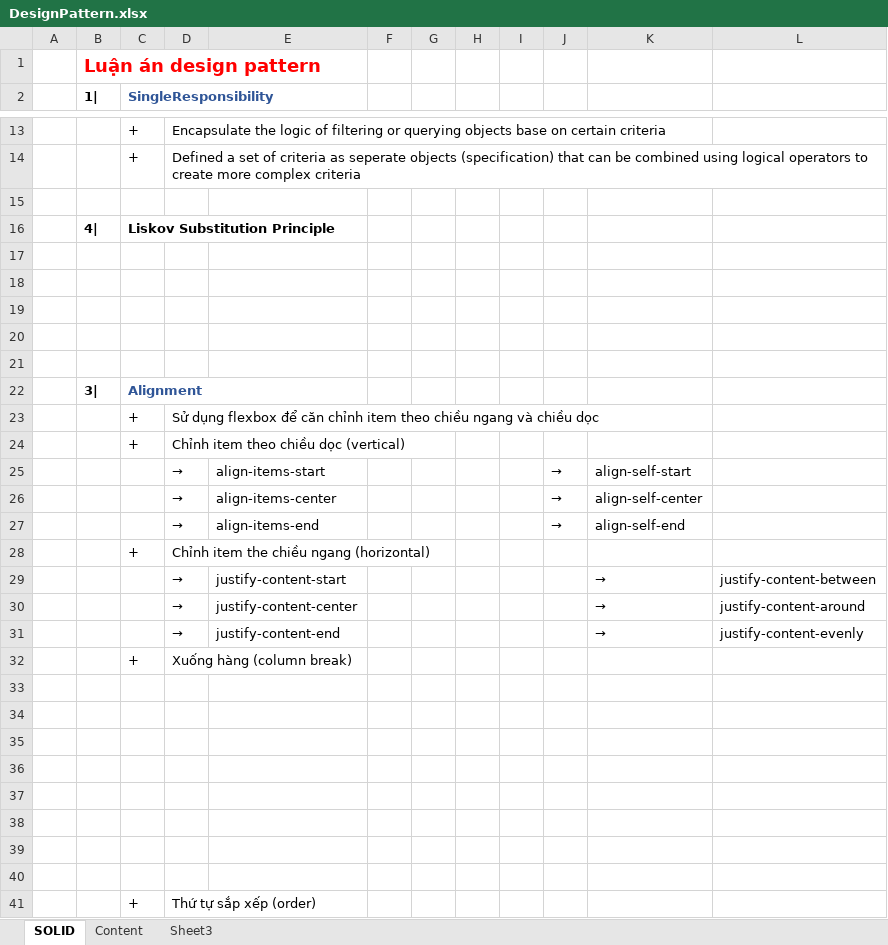
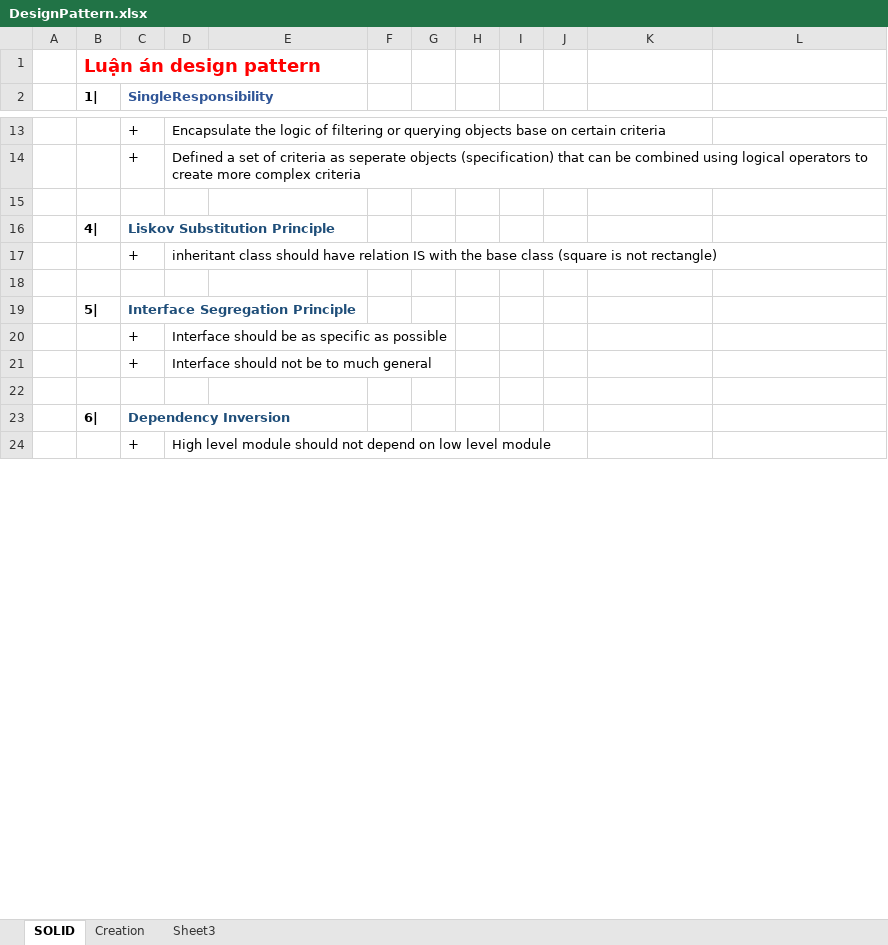
Before and after one commit to quadentio/DocumentExample, an Excel workbook: DesignPattern.xlsx, sheet SOLID, drawn as a sheet; only a part is shown, gaps mark what is left out; values as stored, in another font and other column widths than the file's, no borders; charts and pictures not drawn; removed rows and columns are numbered as before the commit, all else as after; the diff covers the shown part only; the diff names each change by its address in the sheet, - before the commit and + after, or states it on an @@ line.

```diff
--- a/DesignPattern.xlsx (sheet SOLID)
+++ b/DesignPattern.xlsx (sheet SOLID)
-sheet tab: Content
+sheet tab: Creation
-C16 text colour: black
+C16 text colour: #1F4E79
+row 17:  |  | + | inheritant class should have relation IS with the base class (square is not rectangle)
+row 19:  | 5| | Interface Segregation Principle
+row 20:  |  | + | Interface should be as specific as possible
+row 21:  |  | + | Interface should not be to much general
-row 23: (empty)
+row 23:  | 6| | Dependency Inversion
-row 20: (empty)
-row 21: (empty)
-row 22:  | 3| | Alignment
-D24: Sử dụng flexbox để căn chỉnh item theo chiều ngang và chiều dọc
+D24: High level module should not depend on low level module
-row 24:  |  | + | Chỉnh item theo chiều dọc (vertical)
-row 25:  |  |  | → | align-items-start |  |  |  |  | → | align-self-start
-row 26:  |  |  | → | align-items-center |  |  |  |  | → | align-self-center
-row 27:  |  |  | → | align-items-end |  |  |  |  | → | align-self-end
-row 28:  |  | + | Chỉnh item the chiều ngang (horizontal)
-row 29:  |  |  | → | justify-content-start |  |  |  |  |  | → | justify-content-between
-row 30:  |  |  | → | justify-content-center |  |  |  |  |  | → | justify-content-around
-row 31:  |  |  | → | justify-content-end |  |  |  |  |  | → | justify-content-evenly
-row 32:  |  | + | Xuống hàng (column break)
-row 33: (empty)
-row 34: (empty)
-row 35: (empty)
-row 36: (empty)
-row 37: (empty)
-row 38: (empty)
-row 39: (empty)
-row 40: (empty)
-row 41:  |  | + | Thứ tự sắp xếp (order)
```
Also changed, not shown: 10 removed rows and 1 edited cell elsewhere in this sheet, charts or pictures, 1 other file.
